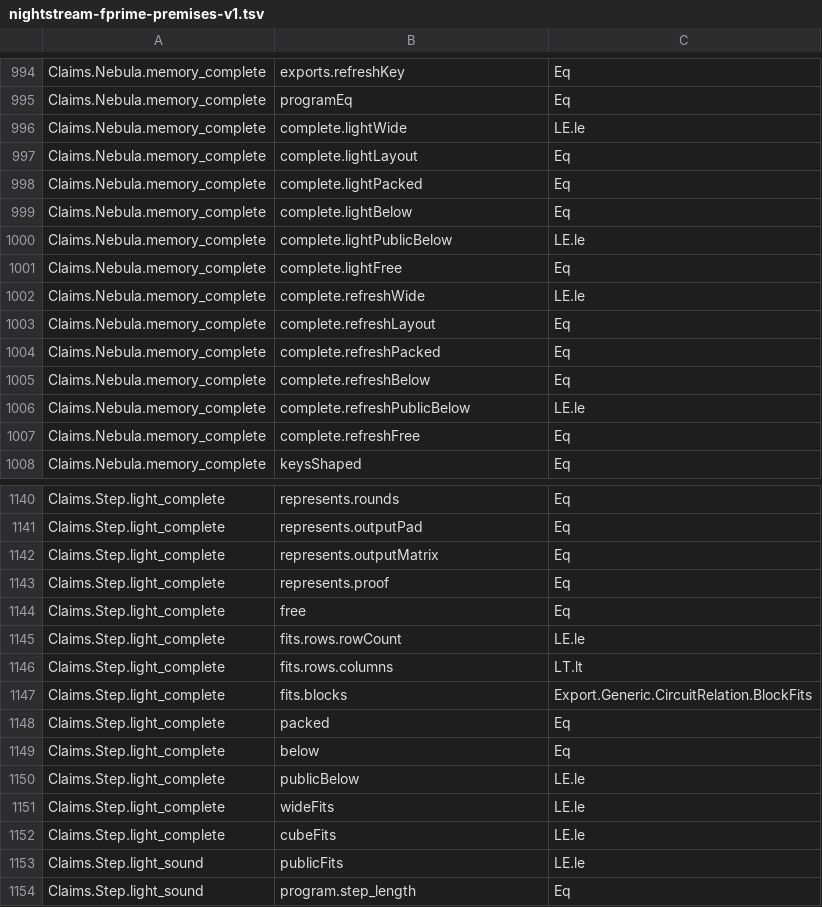
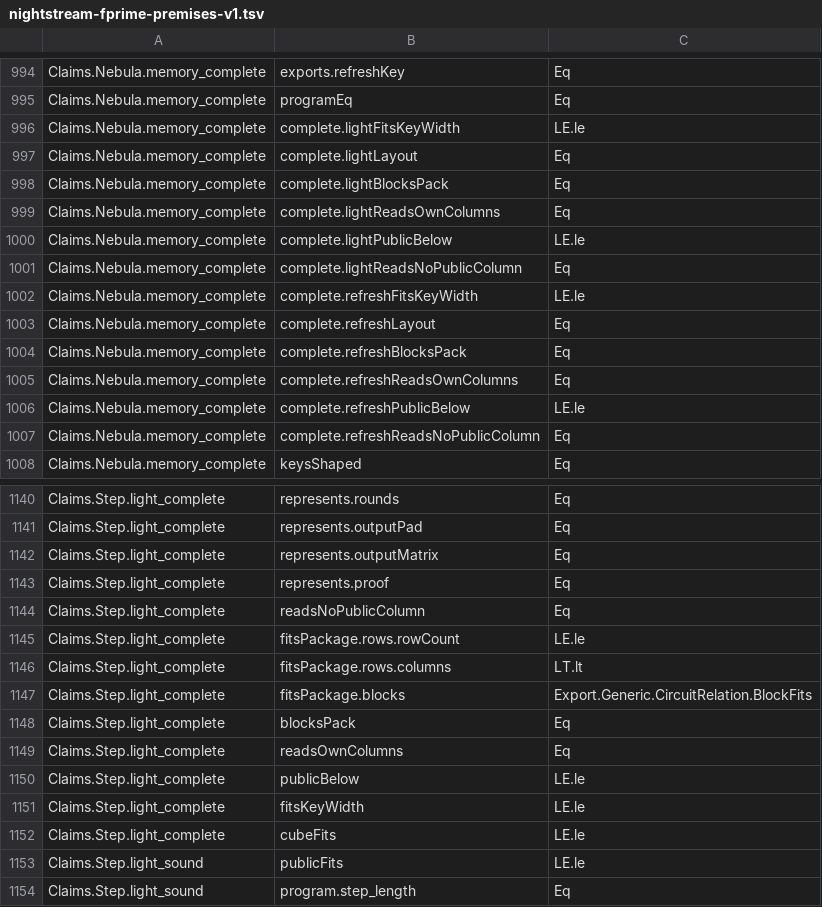
Before and after one commit to LFDT-Nightstream/Nightstream, a TSV file: formal/nightstream-fprime/artifacts/nightstream-fprime-premises-v1.tsv, drawn as a sheet; only a part is shown, gaps mark what is left out; the diff covers the shown part only.

Commit message:
refactor(formal): name the package facts by what they state
The fields Fits, Wide, Packed, Below and Free did not say what each
fact states. The fields are now FitsPackage, FitsKeyWidth, BlocksPack,
ReadsOwnColumns and ReadsNoPublicColumn in TerminalBridge.Exports,
StepExtend.Complete and EmittedPackages.Facts, and the hypotheses of the
step theorems and their claims use the same names. Each field of Facts
has a docstring. No statement changes, and no claim fingerprint
changes.

Signed-off-by: Nico Arqueros <nicostudio@NicosMacStudio.lan>

```diff
--- a/formal/nightstream-fprime/artifacts/nightstream-fprime-premises-v1.tsv
+++ b/formal/nightstream-fprime/artifacts/nightstream-fprime-premises-v1.tsv
@@ -995,14 +995,14 @@ Claims.Nebula.memory_complete	exports.refreshKey	Eq
 Claims.Nebula.memory_complete	programEq	Eq
-Claims.Nebula.memory_complete	complete.lightWide	LE.le
+Claims.Nebula.memory_complete	complete.lightFitsKeyWidth	LE.le
 Claims.Nebula.memory_complete	complete.lightLayout	Eq
-Claims.Nebula.memory_complete	complete.lightPacked	Eq
-Claims.Nebula.memory_complete	complete.lightBelow	Eq
+Claims.Nebula.memory_complete	complete.lightBlocksPack	Eq
+Claims.Nebula.memory_complete	complete.lightReadsOwnColumns	Eq
 Claims.Nebula.memory_complete	complete.lightPublicBelow	LE.le
-Claims.Nebula.memory_complete	complete.lightFree	Eq
-Claims.Nebula.memory_complete	complete.refreshWide	LE.le
+Claims.Nebula.memory_complete	complete.lightReadsNoPublicColumn	Eq
+Claims.Nebula.memory_complete	complete.refreshFitsKeyWidth	LE.le
 Claims.Nebula.memory_complete	complete.refreshLayout	Eq
-Claims.Nebula.memory_complete	complete.refreshPacked	Eq
-Claims.Nebula.memory_complete	complete.refreshBelow	Eq
+Claims.Nebula.memory_complete	complete.refreshBlocksPack	Eq
+Claims.Nebula.memory_complete	complete.refreshReadsOwnColumns	Eq
 Claims.Nebula.memory_complete	complete.refreshPublicBelow	LE.le
-Claims.Nebula.memory_complete	complete.refreshFree	Eq
+Claims.Nebula.memory_complete	complete.refreshReadsNoPublicColumn	Eq
 Claims.Nebula.memory_complete	keysShaped	Eq
@@ -1143,10 +1143,10 @@ Claims.Step.light_complete	represents.outputMatrix	Eq
 Claims.Step.light_complete	represents.proof	Eq
-Claims.Step.light_complete	free	Eq
-Claims.Step.light_complete	fits.rows.rowCount	LE.le
-Claims.Step.light_complete	fits.rows.columns	LT.lt
-Claims.Step.light_complete	fits.blocks	Export.Generic.CircuitRelation.BlockFits
-Claims.Step.light_complete	packed	Eq
-Claims.Step.light_complete	below	Eq
+Claims.Step.light_complete	readsNoPublicColumn	Eq
+Claims.Step.light_complete	fitsPackage.rows.rowCount	LE.le
+Claims.Step.light_complete	fitsPackage.rows.columns	LT.lt
+Claims.Step.light_complete	fitsPackage.blocks	Export.Generic.CircuitRelation.BlockFits
+Claims.Step.light_complete	blocksPack	Eq
+Claims.Step.light_complete	readsOwnColumns	Eq
 Claims.Step.light_complete	publicBelow	LE.le
-Claims.Step.light_complete	wideFits	LE.le
+Claims.Step.light_complete	fitsKeyWidth	LE.le
 Claims.Step.light_complete	cubeFits	LE.le
```
Also changed, not shown: 107 edited cells elsewhere in this file, 7 other files.
